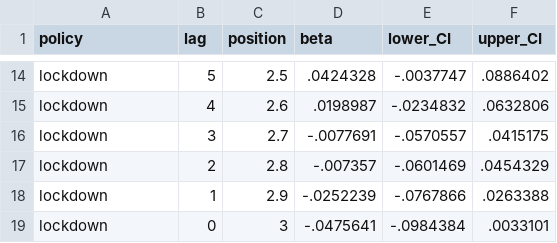
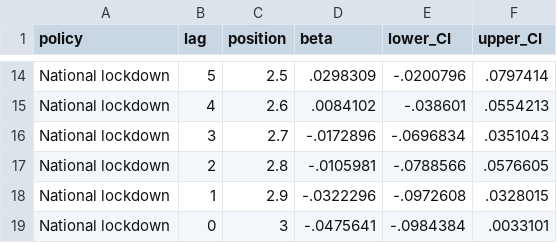
Before and after one commit to Global-Policy-Lab/gpl-covid, a CSV file: results/source_data/extended_fixed_lag_FRA.csv, drawn as a sheet; only a part is shown, gaps mark what is left out; the diff covers the shown part only.

```diff
--- a/results/source_data/extended_fixed_lag_FRA.csv
+++ b/results/source_data/extended_fixed_lag_FRA.csv
@@ -14,6 +14,6 @@ policy	lag	position	beta	lower_CI	upper_CI
-"lockdown"	5	2.5	.0424328	-.0037747	.0886402
-"lockdown"	4	2.6	.0198987	-.0234832	.0632806
-"lockdown"	3	2.7	-.0077691	-.0570557	.0415175
-"lockdown"	2	2.8	-.007357	-.0601469	.0454329
-"lockdown"	1	2.9	-.0252239	-.0767866	.0263388
-"lockdown"	0	3	-.0475641	-.0984384	.0033101
+"National lockdown"	5	2.5	.0298309	-.0200796	.0797414
+"National lockdown"	4	2.6	.0084102	-.038601	.0554213
+"National lockdown"	3	2.7	-.0172896	-.0696834	.0351043
+"National lockdown"	2	2.8	-.0105981	-.0788566	.0576605
+"National lockdown"	1	2.9	-.0322296	-.0972608	.0328015
+"National lockdown"	0	3	-.0475641	-.0984384	.0033101
```
Also changed, not shown: 42 edited cells elsewhere in this file, models/KOR_preds.csv, models/reg_data/FRA_reg_data.csv, 6 other files.
